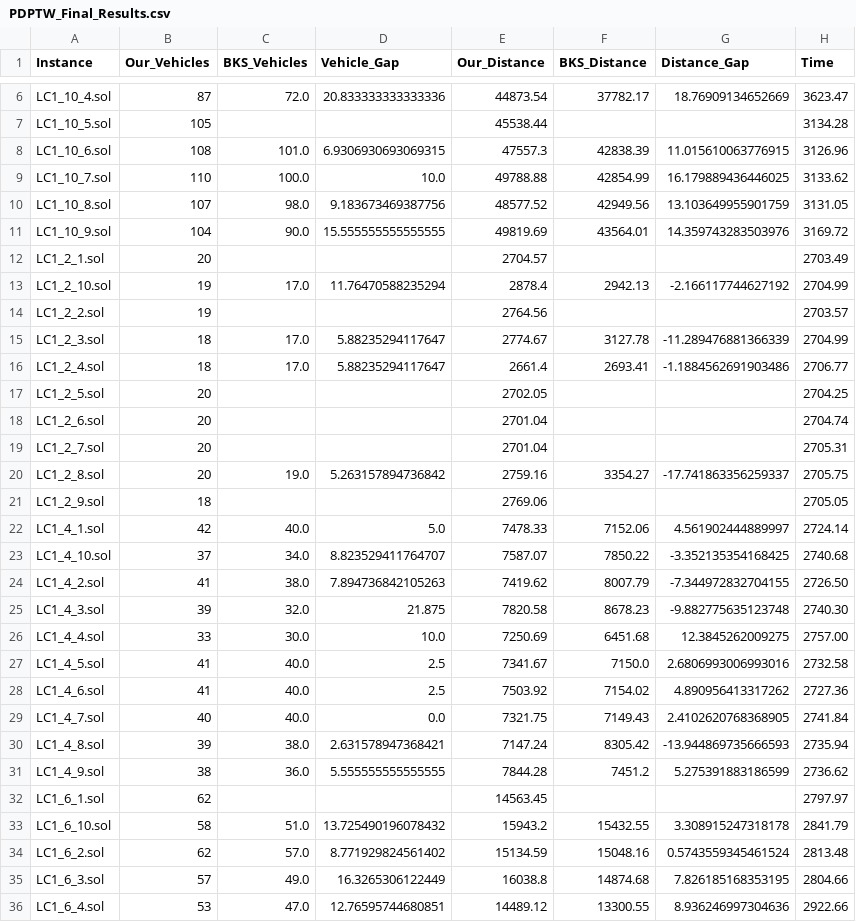
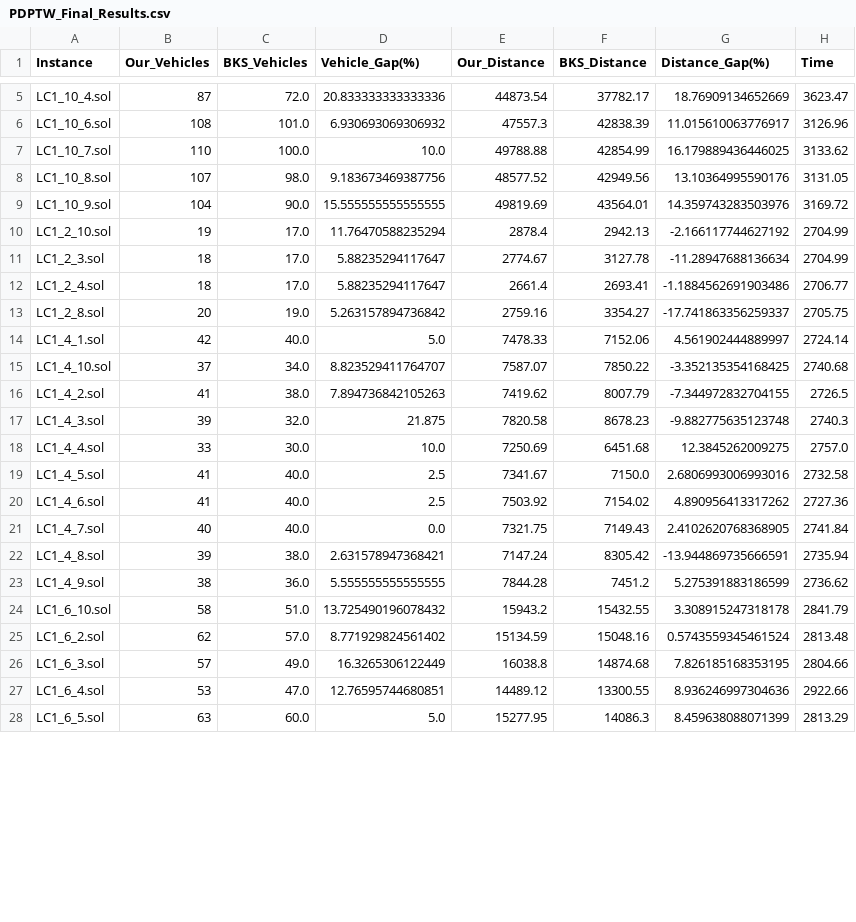
Before and after one commit to adarshlilhare/VRP-ALNS-Results, a CSV file: PDPTW_Final_Results.csv, drawn as a sheet; only a part is shown, gaps mark what is left out; the shorter side is filled out with more unchanged rows; removed rows and columns are numbered as before the commit, all else as after; the diff covers the shown part only; the diff names each change by its address in the sheet, - before the commit and + after, or states it on an @@ line.

Commit message:
Removed 17 instances missing official BKS data to ensure pristine CSV files with no empty cells

```diff
--- a/PDPTW_Final_Results.csv
+++ b/PDPTW_Final_Results.csv
-D1: Vehicle_Gap
+D1: Vehicle_Gap(%)
-G1: Distance_Gap
+G1: Distance_Gap(%)
-row 7: LC1_10_5.sol | 105 |  |  | 45538.44 |  |  | 3134.28
-D6 (Vehicle_Gap(%)): 6.9306930693069315
+D6 (Vehicle_Gap(%)): 6.930693069306932
-G6 (Distance_Gap(%)): 11.015610063776915
+G6 (Distance_Gap(%)): 11.015610063776917
-G8 (Distance_Gap(%)): 13.103649955901759
+G8 (Distance_Gap(%)): 13.10364995590176
-row 12: LC1_2_1.sol | 20 |  |  | 2704.57 |  |  | 2703.49
-row 14: LC1_2_2.sol | 19 |  |  | 2764.56 |  |  | 2703.57
-G11 (Distance_Gap(%)): -11.289476881366339
+G11 (Distance_Gap(%)): -11.28947688136634
-row 17: LC1_2_5.sol | 20 |  |  | 2702.05 |  |  | 2704.25
-row 18: LC1_2_6.sol | 20 |  |  | 2701.04 |  |  | 2704.74
-row 19: LC1_2_7.sol | 20 |  |  | 2701.04 |  |  | 2705.31
-row 21: LC1_2_9.sol | 18 |  |  | 2769.06 |  |  | 2705.05
-H16 (Time): 2726.50
+H16 (Time): 2726.5
-H17 (Time): 2740.30
+H17 (Time): 2740.3
-H18 (Time): 2757.00
+H18 (Time): 2757.0
-G22 (Distance_Gap(%)): -13.944869735666593
+G22 (Distance_Gap(%)): -13.944869735666591
-row 32: LC1_6_1.sol | 62 |  |  | 14563.45 |  |  | 2797.97
```
Also changed, not shown: 8 removed rows and 96 edited cells elsewhere in this file, CVRP_Final_Results.csv, MDVRP_Final_Results.csv, 1 other file.
